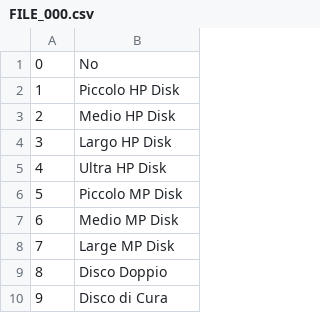
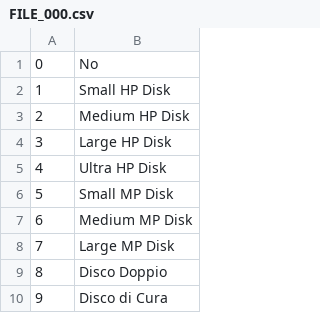
Before and after one commit to acquetto/acquettoita, a CSV file: Export/FILE_000.csv, drawn as a sheet; only a part is shown.

Commit message:
Update Export/FILE_000.csv
TRADOTTO COMPLETATO E SISTEMATO AL 10%

```diff
--- a/Export/FILE_000.csv
+++ b/Export/FILE_000.csv
@@ -1,8 +1,8 @@
 0;No
-1;Piccolo HP Disk
-2;Medio HP Disk
-3;Largo HP Disk
+1;Small HP Disk
+2;Medium HP Disk
+3;Large HP Disk
 4;Ultra HP Disk
-5;Piccolo MP Disk
-6;Medio MP Disk
+5;Small MP Disk
+6;Medium MP Disk
 7;Large MP Disk
```
